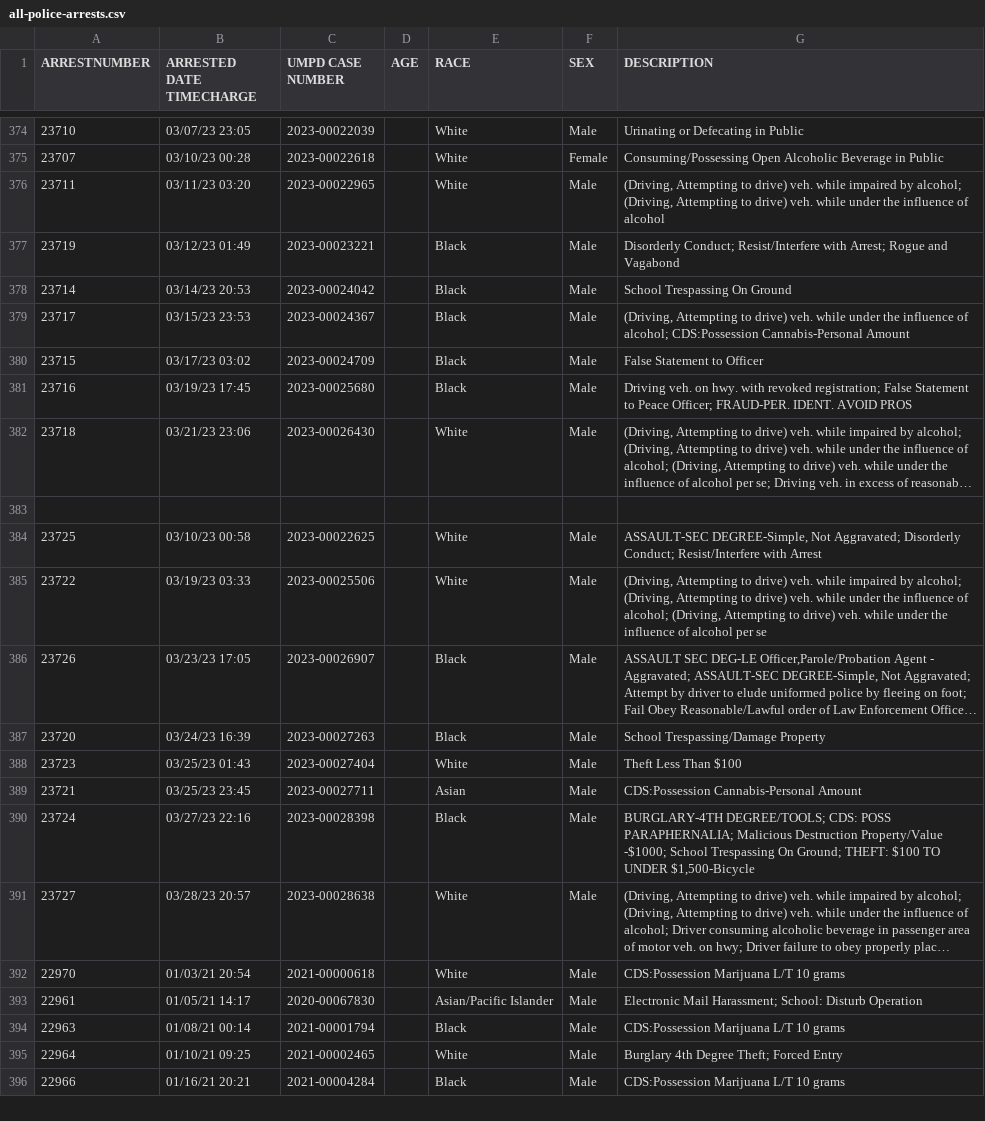
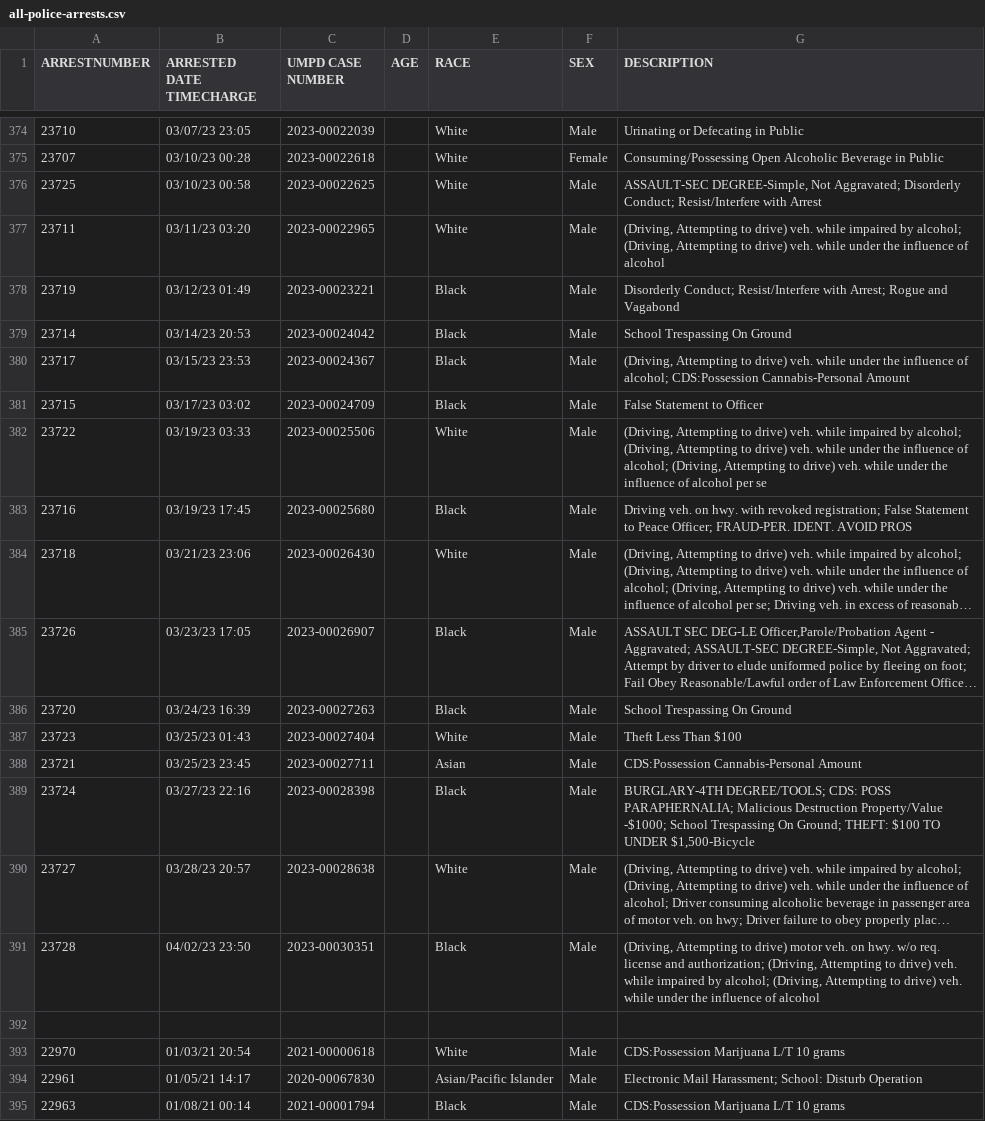
Before and after one commit to rachelmarconi/na-gov-upgrade, a CSV file: data/all-police-arrests.csv, drawn as a sheet; only a part is shown, gaps mark what is left out; the shorter side is filled out with more unchanged rows; long unchanged cells end in …; removed rows and columns are numbered as before the commit, all else as after; the diff names each change by its address in the sheet, - before the commit and + after, or states it on an @@ line.

```diff
--- a/data/all-police-arrests.csv
+++ b/data/all-police-arrests.csv
@@ row 384 moved to row 376: 23725 @@
@@ row 385 moved to row 382: 23722 @@
-row 383: (empty)
-G386 (DESCRIPTION): School Trespassing/Damage Property
+G386 (DESCRIPTION): School Trespassing On Ground
+row 391: 23728 | 04/02/23 23:50 | 2023-00030351 |  | Black | Male | (Driving, Attempting to drive) motor veh. on hwy. w/o req. license and authorization; (Driving, Attempting to drive) veh. while impaired by alcohol; (Driving, Attempting to drive) veh. while under the influence of alcohol
+row 392: (empty)
```
Also changed, not shown: data/new_cases.csv, 2 other files.
